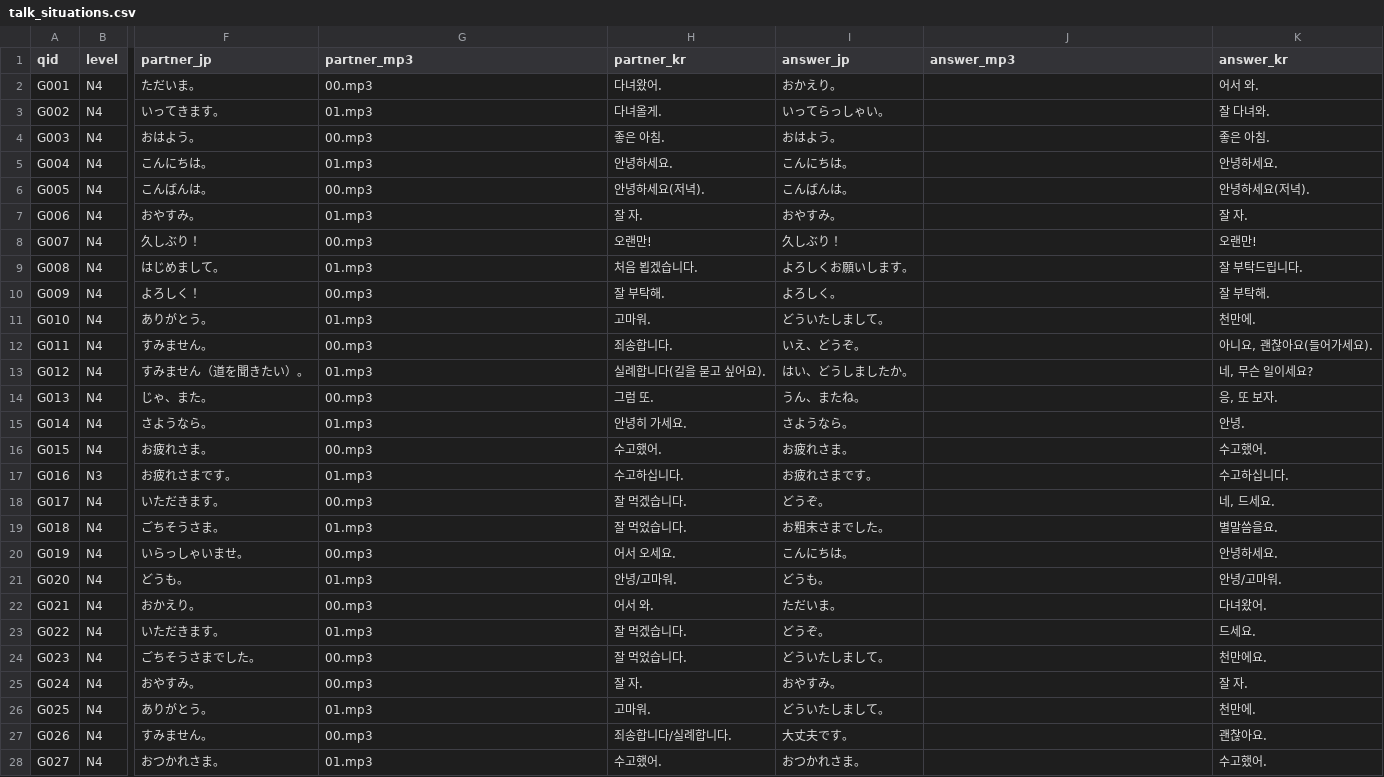
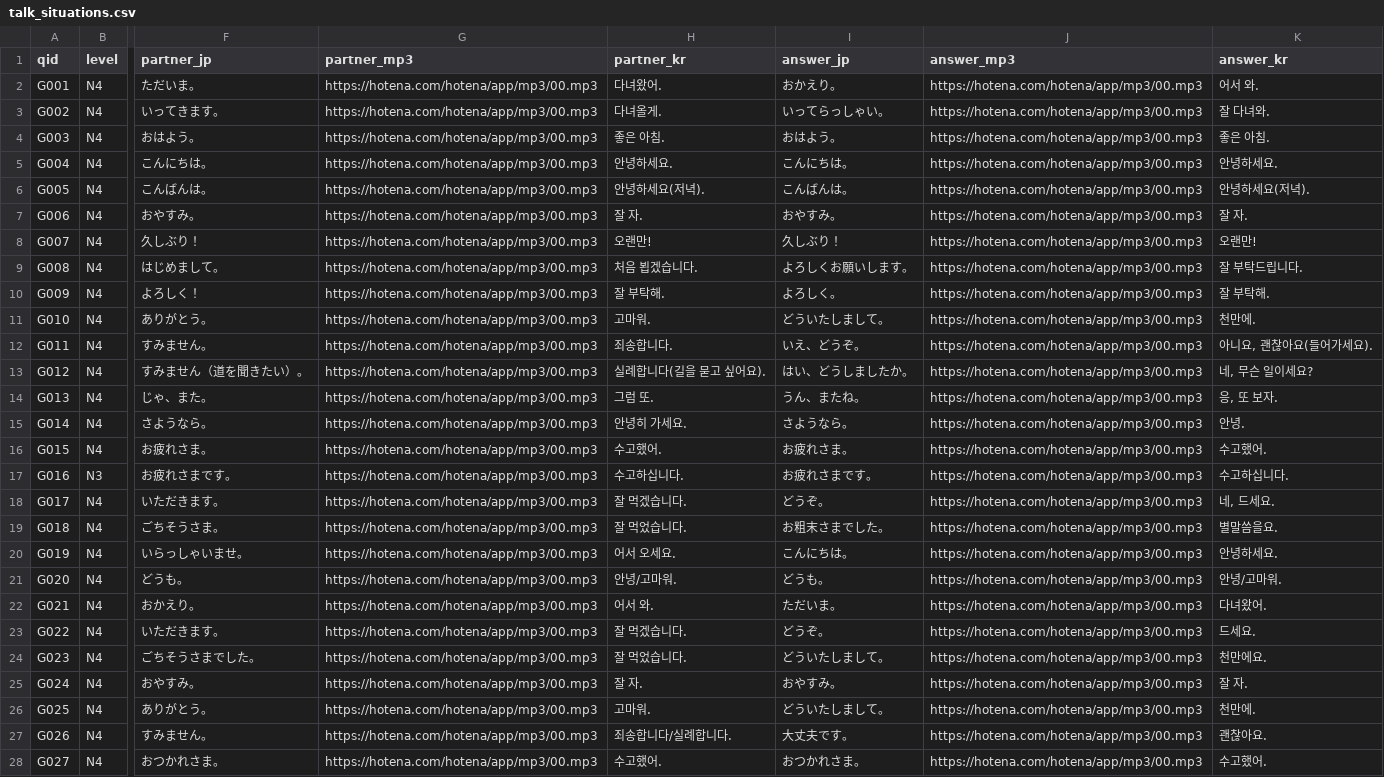
Before and after one commit to hotena0727/hotena_basic, a CSV file: data/talk_situations.csv, drawn as a sheet; only a part is shown, gaps mark what is left out; the diff covers the shown part only; the diff names each change by its address in the sheet, - before the commit and + after, or states it on an @@ line.

Commit message:
Add files via upload

```diff
--- a/data/talk_situations.csv
+++ b/data/talk_situations.csv
-G2 (partner_mp3): 00.mp3
+G2 (partner_mp3): https://hotena.com/hotena/app/mp3/00.mp3
-J2:J28 (answer_mp3): (empty)
+J2:J28 (answer_mp3): https://hotena.com/hotena/app/mp3/00.mp3
-G3 (partner_mp3): 01.mp3
+G3 (partner_mp3): https://hotena.com/hotena/app/mp3/00.mp3
-G4 (partner_mp3): 00.mp3
+G4 (partner_mp3): https://hotena.com/hotena/app/mp3/00.mp3
-G5 (partner_mp3): 01.mp3
+G5 (partner_mp3): https://hotena.com/hotena/app/mp3/00.mp3
-G6 (partner_mp3): 00.mp3
+G6 (partner_mp3): https://hotena.com/hotena/app/mp3/00.mp3
-G7 (partner_mp3): 01.mp3
+G7 (partner_mp3): https://hotena.com/hotena/app/mp3/00.mp3
-G8 (partner_mp3): 00.mp3
+G8 (partner_mp3): https://hotena.com/hotena/app/mp3/00.mp3
-G9 (partner_mp3): 01.mp3
+G9 (partner_mp3): https://hotena.com/hotena/app/mp3/00.mp3
-G10 (partner_mp3): 00.mp3
+G10 (partner_mp3): https://hotena.com/hotena/app/mp3/00.mp3
-G11 (partner_mp3): 01.mp3
+G11 (partner_mp3): https://hotena.com/hotena/app/mp3/00.mp3
-G12 (partner_mp3): 00.mp3
+G12 (partner_mp3): https://hotena.com/hotena/app/mp3/00.mp3
-G13 (partner_mp3): 01.mp3
+G13 (partner_mp3): https://hotena.com/hotena/app/mp3/00.mp3
-G14 (partner_mp3): 00.mp3
+G14 (partner_mp3): https://hotena.com/hotena/app/mp3/00.mp3
-G15 (partner_mp3): 01.mp3
+G15 (partner_mp3): https://hotena.com/hotena/app/mp3/00.mp3
-G16 (partner_mp3): 00.mp3
+G16 (partner_mp3): https://hotena.com/hotena/app/mp3/00.mp3
-G17 (partner_mp3): 01.mp3
+G17 (partner_mp3): https://hotena.com/hotena/app/mp3/00.mp3
-G18 (partner_mp3): 00.mp3
+G18 (partner_mp3): https://hotena.com/hotena/app/mp3/00.mp3
-G19 (partner_mp3): 01.mp3
+G19 (partner_mp3): https://hotena.com/hotena/app/mp3/00.mp3
-G20 (partner_mp3): 00.mp3
+G20 (partner_mp3): https://hotena.com/hotena/app/mp3/00.mp3
-G21 (partner_mp3): 01.mp3
+G21 (partner_mp3): https://hotena.com/hotena/app/mp3/00.mp3
-G22 (partner_mp3): 00.mp3
+G22 (partner_mp3): https://hotena.com/hotena/app/mp3/00.mp3
-G23 (partner_mp3): 01.mp3
+G23 (partner_mp3): https://hotena.com/hotena/app/mp3/00.mp3
-G24:G25 (partner_mp3): 00.mp3
+G24:G25 (partner_mp3): https://hotena.com/hotena/app/mp3/00.mp3
-G26 (partner_mp3): 01.mp3
+G26 (partner_mp3): https://hotena.com/hotena/app/mp3/00.mp3
-G27 (partner_mp3): 00.mp3
+G27 (partner_mp3): https://hotena.com/hotena/app/mp3/00.mp3
-G28 (partner_mp3): 01.mp3
+G28 (partner_mp3): https://hotena.com/hotena/app/mp3/00.mp3
```
Also changed, not shown: 46 edited cells elsewhere in this file.
